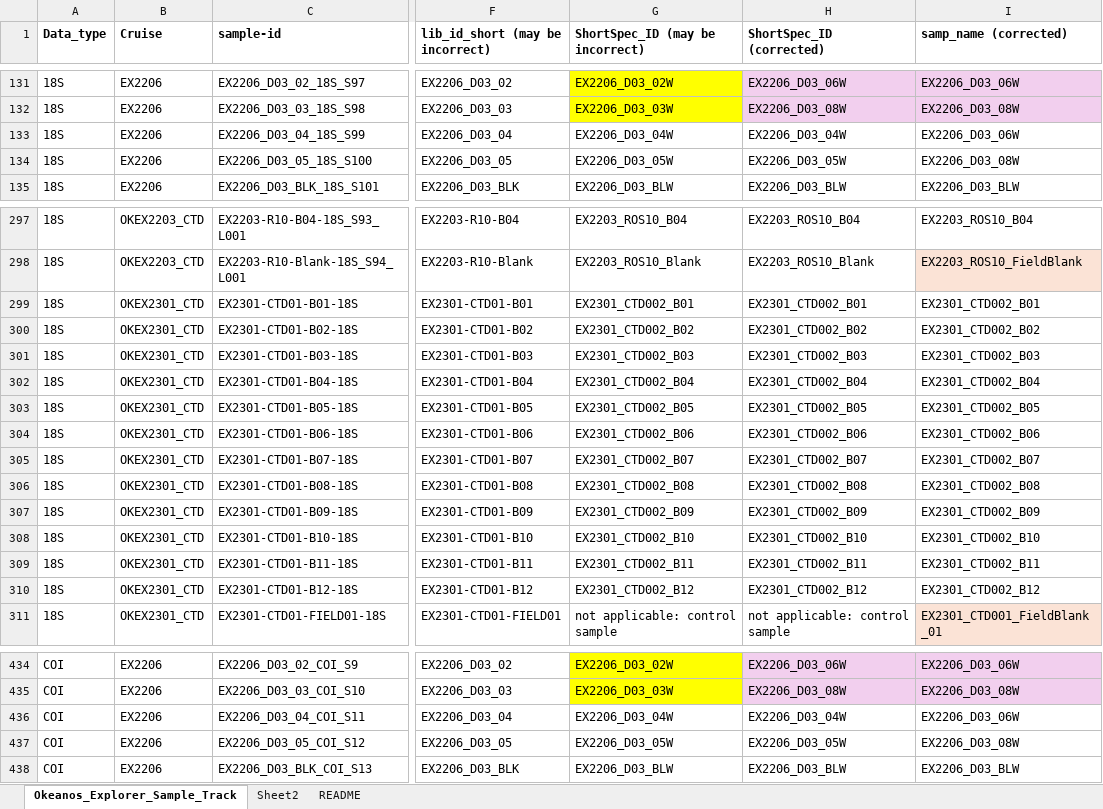
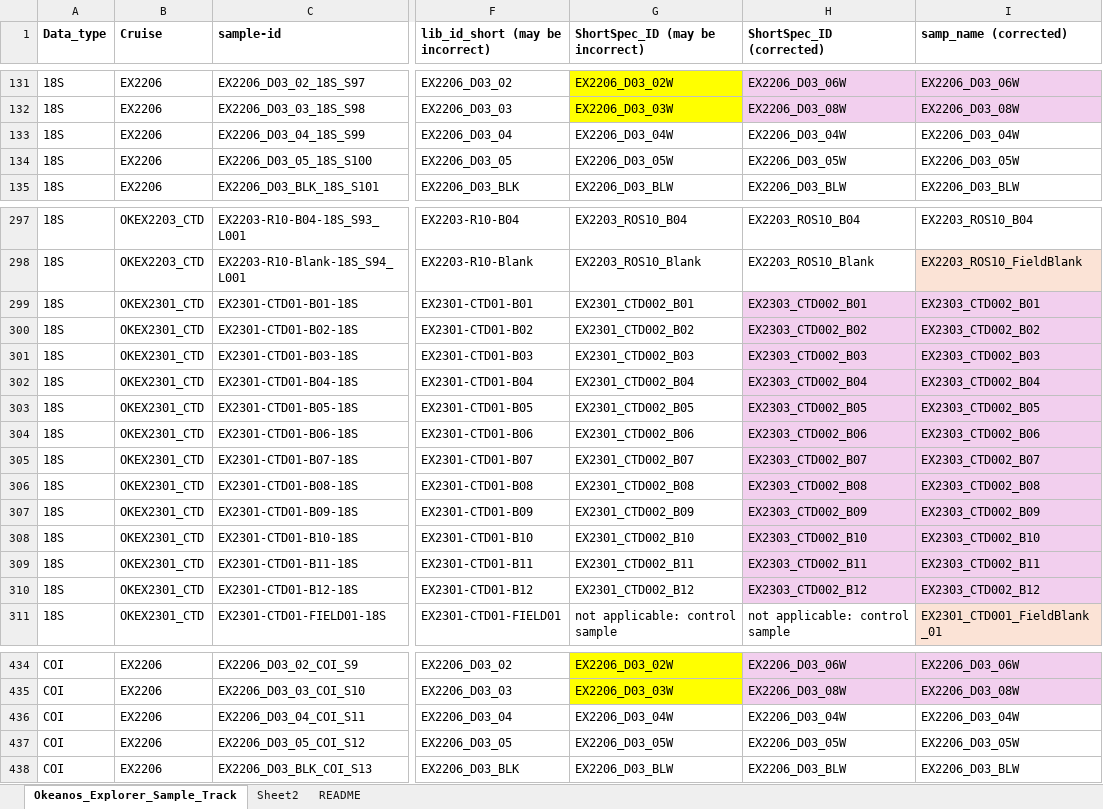
Before and after one commit to aomlomics/okex, an Excel workbook: code/metadata-merge-20250723/input/Okeanos_Explorer_Sample_Track_Clement_LRT.xlsx, sheet Okeanos_Explorer_Sample_Track, drawn as a sheet; only a part is shown, gaps mark what is left out; values as stored, in another font and other column widths than the file's, no borders; the diff names each change by its address in the sheet, - before the commit and + after, or states it on an @@ line.

```diff
--- a/code/metadata-merge-20250723/input/Okeanos_Explorer_Sample_Track_Clement_LRT.xlsx (sheet Okeanos_Explorer_Sample_Track)
+++ b/code/metadata-merge-20250723/input/Okeanos_Explorer_Sample_Track_Clement_LRT.xlsx (sheet Okeanos_Explorer_Sample_Track)
-I133 (samp_name (corrected)): EX2206_D03_06W
+I133 (samp_name (corrected)): EX2206_D03_04W
-I134 (samp_name (corrected)): EX2206_D03_08W
+I134 (samp_name (corrected)): EX2206_D03_05W
-H299 (ShortSpec_ID (corrected)): EX2301_CTD002_B01
+H299 (ShortSpec_ID (corrected)): EX2303_CTD002_B01
-H299:I310 fill: none
+H299:I310 fill: #F2CFEE
-I299 (samp_name (corrected)): EX2301_CTD002_B01
+I299 (samp_name (corrected)): EX2303_CTD002_B01
-H300 (ShortSpec_ID (corrected)): EX2301_CTD002_B02
+H300 (ShortSpec_ID (corrected)): EX2303_CTD002_B02
-I300 (samp_name (corrected)): EX2301_CTD002_B02
+I300 (samp_name (corrected)): EX2303_CTD002_B02
-H301 (ShortSpec_ID (corrected)): EX2301_CTD002_B03
+H301 (ShortSpec_ID (corrected)): EX2303_CTD002_B03
-I301 (samp_name (corrected)): EX2301_CTD002_B03
+I301 (samp_name (corrected)): EX2303_CTD002_B03
-H302 (ShortSpec_ID (corrected)): EX2301_CTD002_B04
+H302 (ShortSpec_ID (corrected)): EX2303_CTD002_B04
-I302 (samp_name (corrected)): EX2301_CTD002_B04
+I302 (samp_name (corrected)): EX2303_CTD002_B04
-H303 (ShortSpec_ID (corrected)): EX2301_CTD002_B05
+H303 (ShortSpec_ID (corrected)): EX2303_CTD002_B05
-I303 (samp_name (corrected)): EX2301_CTD002_B05
+I303 (samp_name (corrected)): EX2303_CTD002_B05
-H304 (ShortSpec_ID (corrected)): EX2301_CTD002_B06
+H304 (ShortSpec_ID (corrected)): EX2303_CTD002_B06
-I304 (samp_name (corrected)): EX2301_CTD002_B06
+I304 (samp_name (corrected)): EX2303_CTD002_B06
-H305 (ShortSpec_ID (corrected)): EX2301_CTD002_B07
+H305 (ShortSpec_ID (corrected)): EX2303_CTD002_B07
-I305 (samp_name (corrected)): EX2301_CTD002_B07
+I305 (samp_name (corrected)): EX2303_CTD002_B07
-H306 (ShortSpec_ID (corrected)): EX2301_CTD002_B08
+H306 (ShortSpec_ID (corrected)): EX2303_CTD002_B08
-I306 (samp_name (corrected)): EX2301_CTD002_B08
+I306 (samp_name (corrected)): EX2303_CTD002_B08
-H307 (ShortSpec_ID (corrected)): EX2301_CTD002_B09
+H307 (ShortSpec_ID (corrected)): EX2303_CTD002_B09
-I307 (samp_name (corrected)): EX2301_CTD002_B09
+I307 (samp_name (corrected)): EX2303_CTD002_B09
-H308 (ShortSpec_ID (corrected)): EX2301_CTD002_B10
+H308 (ShortSpec_ID (corrected)): EX2303_CTD002_B10
-I308 (samp_name (corrected)): EX2301_CTD002_B10
+I308 (samp_name (corrected)): EX2303_CTD002_B10
-H309 (ShortSpec_ID (corrected)): EX2301_CTD002_B11
+H309 (ShortSpec_ID (corrected)): EX2303_CTD002_B11
-I309 (samp_name (corrected)): EX2301_CTD002_B11
+I309 (samp_name (corrected)): EX2303_CTD002_B11
-H310 (ShortSpec_ID (corrected)): EX2301_CTD002_B12
+H310 (ShortSpec_ID (corrected)): EX2303_CTD002_B12
-I310 (samp_name (corrected)): EX2301_CTD002_B12
+I310 (samp_name (corrected)): EX2303_CTD002_B12
-I436 (samp_name (corrected)): EX2206_D03_06W
+I436 (samp_name (corrected)): EX2206_D03_04W
-I437 (samp_name (corrected)): EX2206_D03_08W
+I437 (samp_name (corrected)): EX2206_D03_05W
```
Also changed, not shown: code/metadata-merge-20250723/input/Events_output_LRT.xlsx, code/metadata-merge-20250723/input/Okeanos_eDNA_Sample_Tracking_GDrive_LRT.xlsx, 3 other files.
